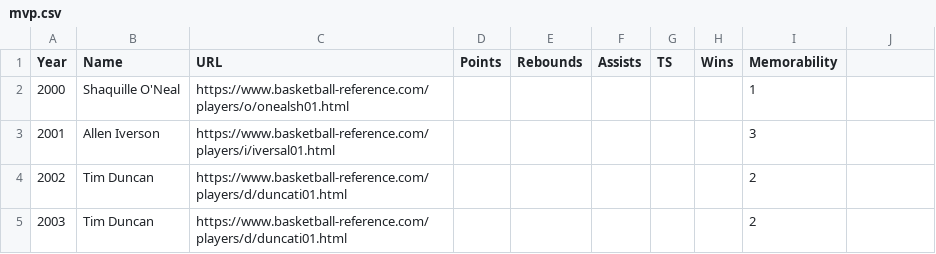
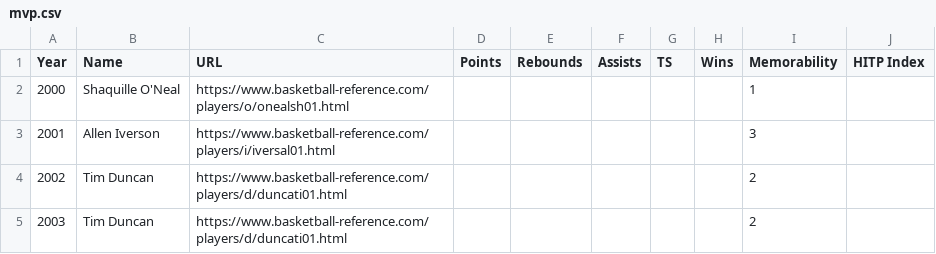
Before and after one commit to mikepatel/NBA-Prime, a CSV file: data/mvp.csv, drawn as a sheet; only a part is shown; the diff names each change by its address in the sheet, - before the commit and + after, or states it on an @@ line.

Commit message:
Scraped data for 1 player

```diff
--- a/data/mvp.csv
+++ b/data/mvp.csv
-J1: (empty)
+J1: HITP Index
```
Also changed, not shown: 1 other file.
